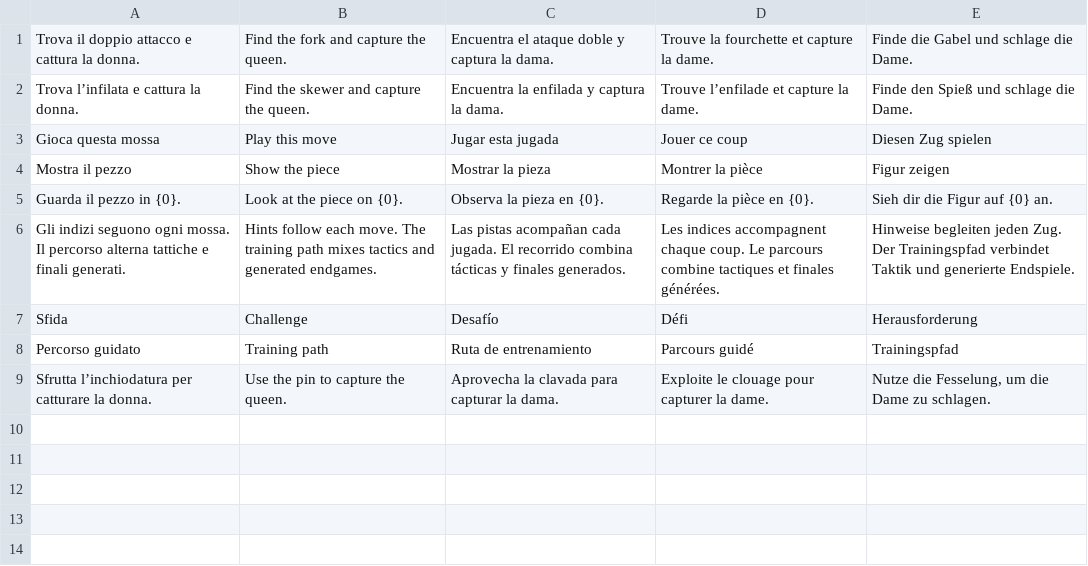
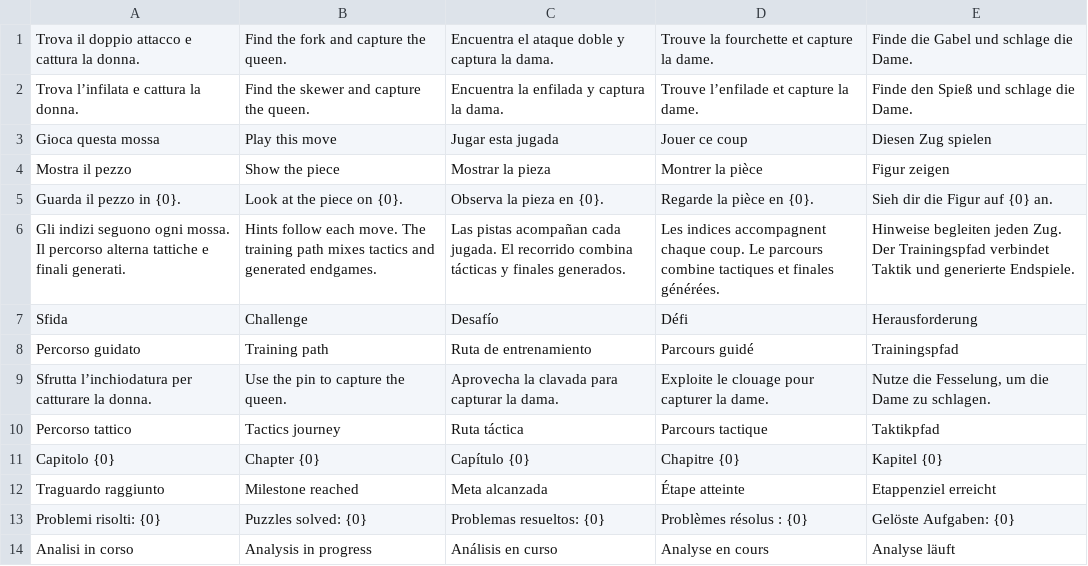
Before and after one commit to nicolacecconi08-create/plystreak, a TSV file: dist/locales/practice-trail.tsv, drawn as a sheet; the diff names each change by its address in the sheet, - before the commit and + after, or states it on an @@ line.

Commit message:
Add a persistent puzzle journey with milestone medals and shared loading animation

```diff
--- a/dist/locales/practice-trail.tsv
+++ b/dist/locales/practice-trail.tsv
+row 10: Percorso tattico | Tactics journey | Ruta táctica | Parcours tactique | Taktikpfad
+row 11: Capitolo {0} | Chapter {0} | Capítulo {0} | Chapitre {0} | Kapitel {0}
+row 12: Traguardo raggiunto | Milestone reached | Meta alcanzada | Étape atteinte | Etappenziel erreicht
+row 13: Problemi risolti: {0} | Puzzles solved: {0} | Problemas resueltos: {0} | Problèmes résolus : {0} | Gelöste Aufgaben: {0}
+row 14: Analisi in corso | Analysis in progress | Análisis en curso | Analyse en cours | Analyse läuft
```
Also changed, not shown: 18 other files.
